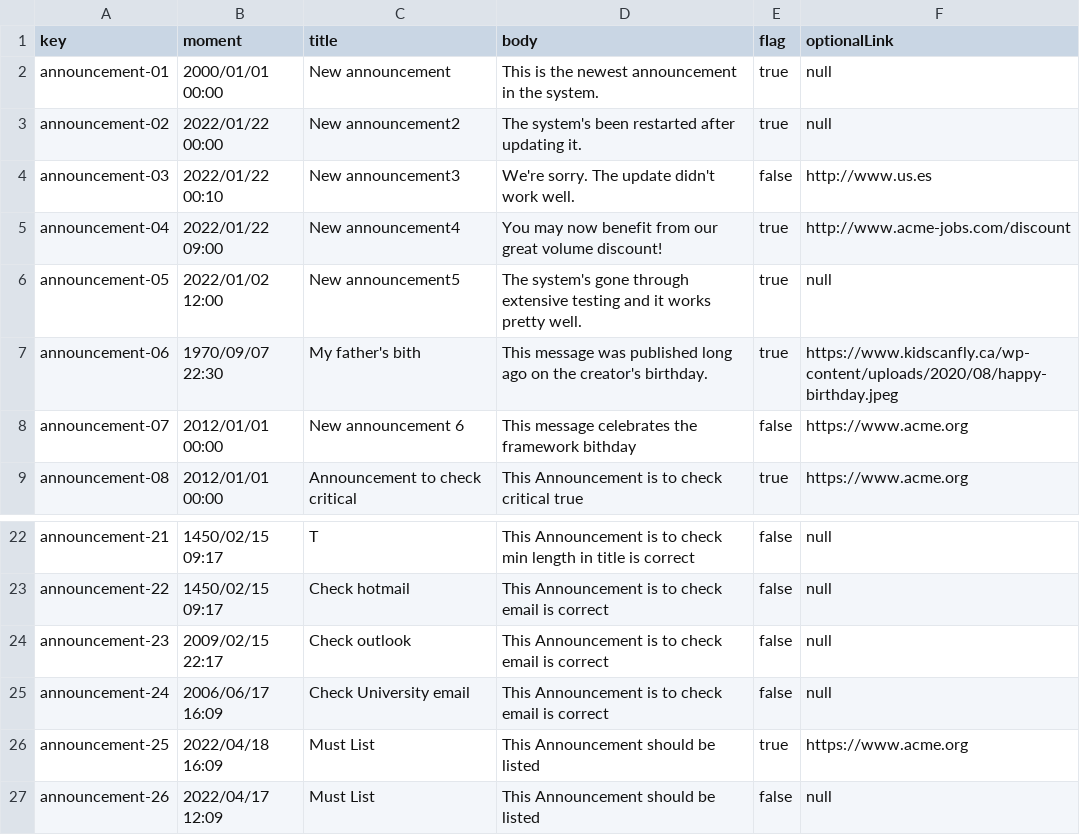
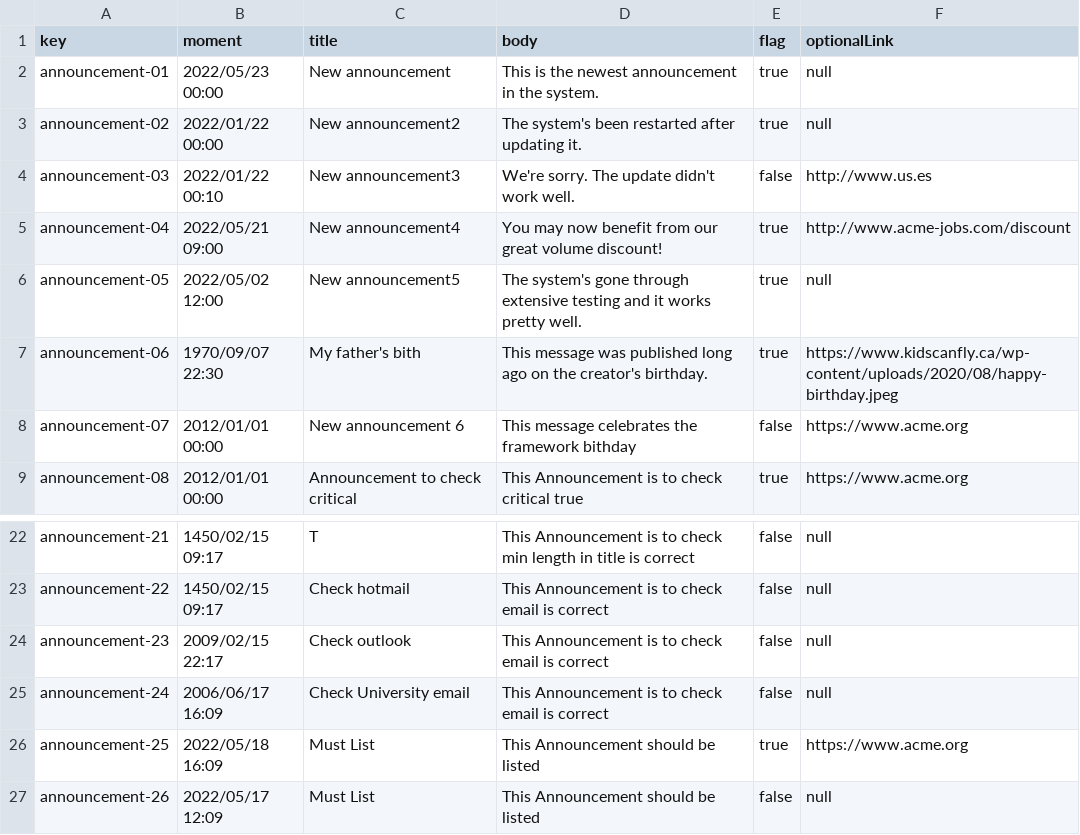
Before and after one commit to cesargaldor/Acme-Toolkits-E5.03, a CSV file: src/main/webapp/WEB-INF/resources/sample-data/announcement.csv, drawn as a sheet; only a part is shown, gaps mark what is left out.

Commit message:
Añadidos los test de administratorUpdateConfiguratio y AdministratorCreateAnnouncement
Tambien he añadidos valores por defecto a esas clases en el csv y
eliminado el boton de crear Announcement de la vista Administrator

```diff
--- a/src/main/webapp/WEB-INF/resources/sample-data/announcement.csv
+++ b/src/main/webapp/WEB-INF/resources/sample-data/announcement.csv
@@ -1,7 +1,7 @@
 key,moment,title,body,flag,optionalLink
-announcement-01,2000/01/01 00:00,New announcement,This is the newest announcement in the system.,true,null
+announcement-01,2022/05/23 00:00,New announcement,This is the newest announcement in the system.,true,null
 announcement-02,2022/01/22 00:00,New announcement2,The system's been restarted after updating it.,true,null
 announcement-03,2022/01/22 00:10,New announcement3,We're sorry. The update didn't work well.,false,http://www.us.es
-announcement-04,2022/01/22 09:00,New announcement4,You may now benefit from our great volume discount!,true,http://www.acme-jobs.com/discount
-announcement-05,2022/01/02 12:00,New announcement5,The system's gone through extensive testing and it works pretty well.,true,null
+announcement-04,2022/05/21 09:00,New announcement4,You may now benefit from our great volume discount!,true,http://www.acme-jobs.com/discount
+announcement-05,2022/05/02 12:00,New announcement5,The system's gone through extensive testing and it works pretty well.,true,null
 announcement-06,1970/09/07 22:30,My father's bith,This message was published long ago on the creator's birthday.,true,https://www.kidscanfly.ca/wp-content/uploads/2020/08/happy-birthday.jpeg
@@ -25,3 +25,3 @@ announcement-23,2009/02/15 22:17,Check outlook,This Announcement is to check ema
 announcement-24,2006/06/17 16:09,Check University email,This Announcement is to check email is correct,false,null
-announcement-25,2022/04/18 16:09,Must List,This Announcement should be listed,true,https://www.acme.org
-announcement-26,2022/04/17 12:09,Must List,This Announcement should be listed,false,null
+announcement-25,2022/05/18 16:09,Must List,This Announcement should be listed,true,https://www.acme.org
+announcement-26,2022/05/17 12:09,Must List,This Announcement should be listed,false,null
```
Also changed, not shown: 12 other files.
